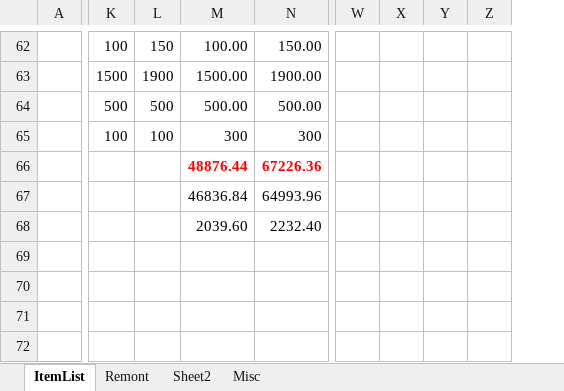
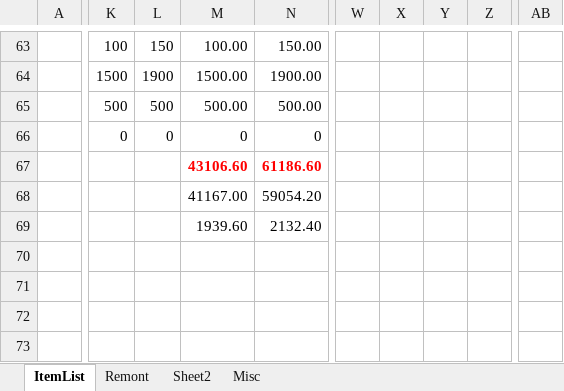
Before and after one commit to ojek/OpenHabHomeAutomation, an Excel workbook: other/ItemList.xlsx, sheet ItemList, drawn as a sheet; only a part is shown, gaps mark what is left out; values as stored, in another font and other column widths than the file's, no borders; removed rows and columns are numbered as before the commit, all else as after; rows hold the shown columns only; the diff covers the shown part only; the diff names each change by its address in the sheet, - before the commit and + after, or states it on an @@ line.

```diff
--- a/other/ItemList.xlsx (sheet ItemList)
+++ b/other/ItemList.xlsx (sheet ItemList)
-column W, empty
-column X, empty
-column Y, empty
-column Z, empty
+column W, empty
+column X, empty
+column Y, empty
+column Z, empty
+column AB, empty
-K66: 100
+K66: 0
-L66: 100
+L66: 0
-M66: 300
+M66: 0
-N66: 300
+N66: 0
-row 66:  |  |  | 48876.44 | 67226.36
-row 67:  |  |  | 46836.84 | 64993.96
-row 68:  |  |  | 2039.60 | 2232.40
+row 67:  |  |  | 43106.60 | 61186.60
+row 68:  |  |  | 41167.00 | 59054.20
+row 69:  |  |  | 1939.60 | 2132.40
```
Also changed, not shown: 1 added row, 1 added column and 51 edited cells elsewhere in this sheet, sheet Misc, formulas that keep their value, 1 other file.
